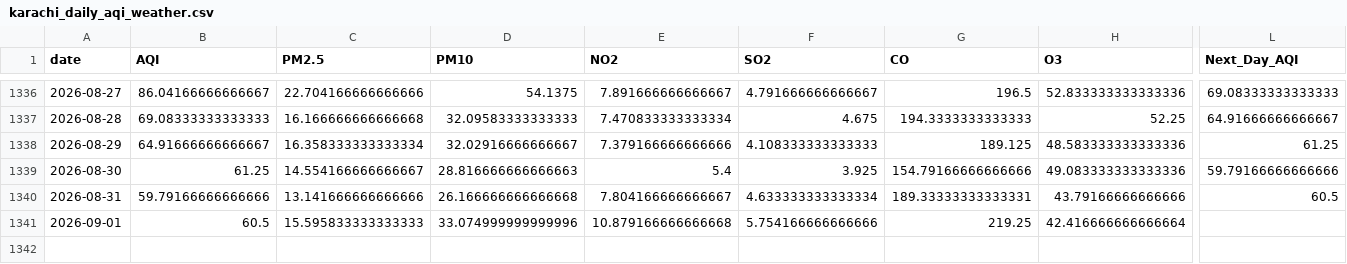
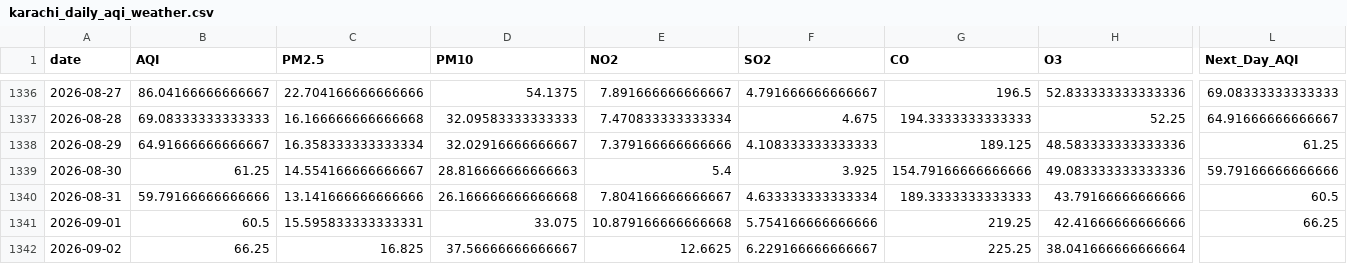
Before and after one commit to itsmeumaima/Pearls-AQI-Predictor, a CSV file: data/raw/karachi_daily_aqi_weather.csv, drawn as a sheet; only a part is shown, gaps mark what is left out; rows hold the shown columns only; the diff names each change by its address in the sheet, - before the commit and + after, or states it on an @@ line.

```diff
--- a/data/raw/karachi_daily_aqi_weather.csv
+++ b/data/raw/karachi_daily_aqi_weather.csv
-G1340 (CO): 189.33333333333331
+G1340 (CO): 189.3333333333333
-C1341 (PM2.5): 15.595833333333333
+C1341 (PM2.5): 15.595833333333331
-D1341 (PM10): 33.074999999999996
+D1341 (PM10): 33.075
-H1341 (O3): 42.416666666666664
+H1341 (O3): 42.41666666666666
-L1341 (Next_Day_AQI): (empty)
+L1341 (Next_Day_AQI): 66.25
+row 1342: 2026-09-02 | 66.25 | 16.825 | 37.56666666666667 | 12.6625 | 6.229166666666667 | 225.25 | 38.041666666666664
```
Also changed, not shown: 1 other file.
